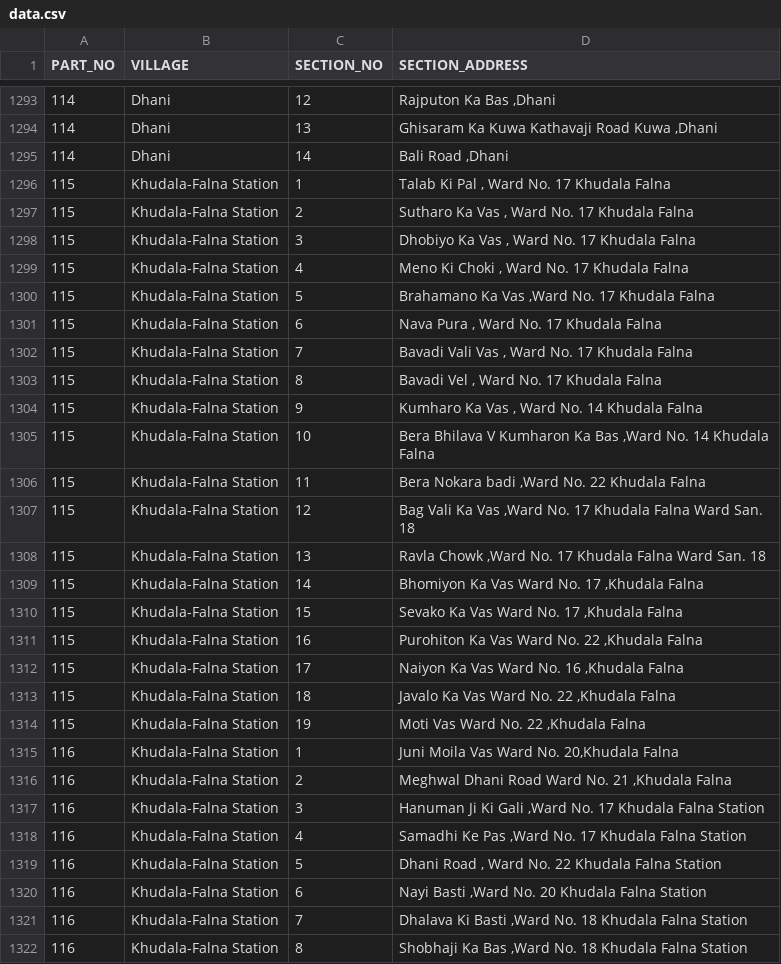
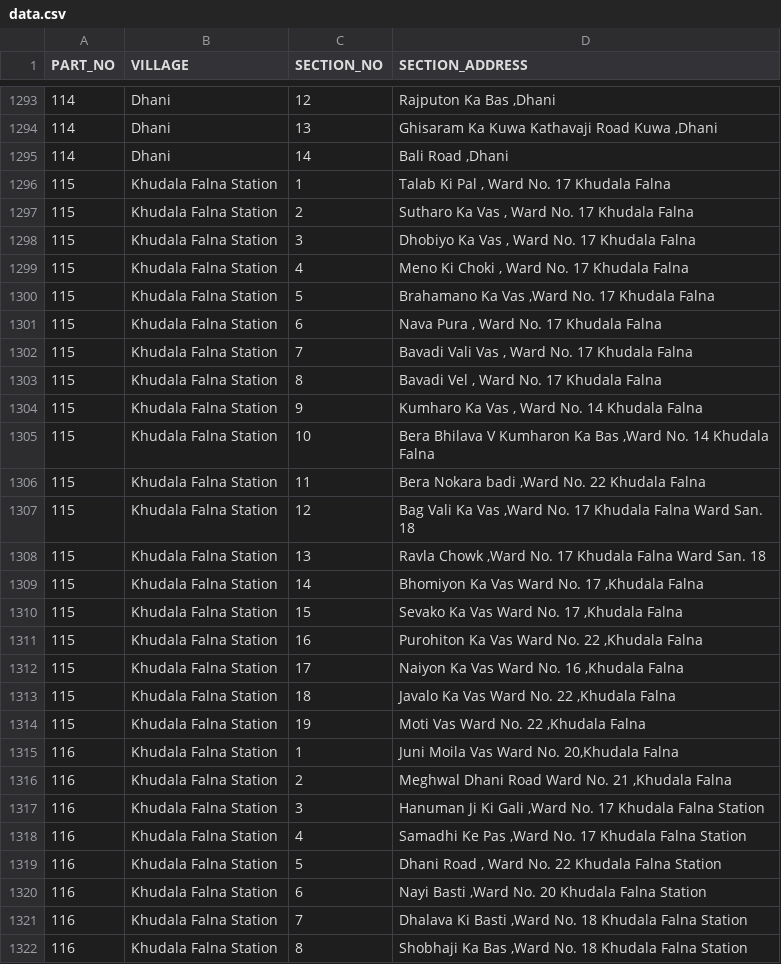
Before and after one commit to ERO120BALI/VOTERFINDER, a CSV file: data.csv, drawn as a sheet; only a part is shown, gaps mark what is left out; the diff covers the shown part only.

Commit message:
Add files via upload

```diff
--- a/data.csv
+++ b/data.csv
@@ -1295,28 +1295,28 @@
 114,Dhani,14,"Bali Road ,Dhani"
-115,Khudala-Falna Station,1,"Talab Ki Pal , Ward No. 17 Khudala Falna"
-115,Khudala-Falna Station,2,"Sutharo Ka Vas , Ward No. 17 Khudala Falna"
-115,Khudala-Falna Station,3,"Dhobiyo Ka Vas , Ward No. 17 Khudala Falna"
-115,Khudala-Falna Station,4,"Meno Ki Choki , Ward No. 17 Khudala Falna"
-115,Khudala-Falna Station,5,"Brahamano Ka Vas ,Ward No. 17 Khudala Falna"
-115,Khudala-Falna Station,6,"Nava Pura , Ward No. 17 Khudala Falna"
-115,Khudala-Falna Station,7,"Bavadi Vali Vas , Ward No. 17 Khudala Falna"
-115,Khudala-Falna Station,8,"Bavadi Vel , Ward No. 17 Khudala Falna"
-115,Khudala-Falna Station,9,"Kumharo Ka Vas , Ward No. 14 Khudala Falna"
-115,Khudala-Falna Station,10,"Bera Bhilava V Kumharon Ka Bas ,Ward No. 14 Khudala Falna"
-115,Khudala-Falna Station,11,"Bera Nokara badi ,Ward No. 22 Khudala Falna"
-115,Khudala-Falna Station,12,"Bag Vali Ka Vas ,Ward No. 17 Khudala Falna Ward San. 18"
-115,Khudala-Falna Station,13,"Ravla Chowk ,Ward No. 17 Khudala Falna Ward San. 18"
-115,Khudala-Falna Station,14,"Bhomiyon Ka Vas Ward No. 17 ,Khudala Falna"
-115,Khudala-Falna Station,15,"Sevako Ka Vas Ward No. 17 ,Khudala Falna"
-115,Khudala-Falna Station,16,"Purohiton Ka Vas Ward No. 22 ,Khudala Falna"
-115,Khudala-Falna Station,17,"Naiyon Ka Vas Ward No. 16 ,Khudala Falna"
-115,Khudala-Falna Station,18,"Javalo Ka Vas Ward No. 22 ,Khudala Falna"
-115,Khudala-Falna Station,19,"Moti Vas Ward No. 22 ,Khudala Falna"
-116,Khudala-Falna Station,1,"Juni Moila Vas Ward No. 20,Khudala Falna"
-116,Khudala-Falna Station,2,"Meghwal Dhani Road Ward No. 21 ,Khudala Falna"
-116,Khudala-Falna Station,3,"Hanuman Ji Ki Gali ,Ward No. 17 Khudala Falna Station"
-116,Khudala-Falna Station,4,"Samadhi Ke Pas ,Ward No. 17 Khudala Falna Station"
-116,Khudala-Falna Station,5,"Dhani Road , Ward No. 22 Khudala Falna Station"
-116,Khudala-Falna Station,6,"Nayi Basti ,Ward No. 20 Khudala Falna Station"
-116,Khudala-Falna Station,7,"Dhalava Ki Basti ,Ward No. 18 Khudala Falna Station"
-116,Khudala-Falna Station,8,"Shobhaji Ka Bas ,Ward No. 18 Khudala Falna Station"
+115,Khudala Falna Station,1,"Talab Ki Pal , Ward No. 17 Khudala Falna"
+115,Khudala Falna Station,2,"Sutharo Ka Vas , Ward No. 17 Khudala Falna"
+115,Khudala Falna Station,3,"Dhobiyo Ka Vas , Ward No. 17 Khudala Falna"
+115,Khudala Falna Station,4,"Meno Ki Choki , Ward No. 17 Khudala Falna"
+115,Khudala Falna Station,5,"Brahamano Ka Vas ,Ward No. 17 Khudala Falna"
+115,Khudala Falna Station,6,"Nava Pura , Ward No. 17 Khudala Falna"
+115,Khudala Falna Station,7,"Bavadi Vali Vas , Ward No. 17 Khudala Falna"
+115,Khudala Falna Station,8,"Bavadi Vel , Ward No. 17 Khudala Falna"
+115,Khudala Falna Station,9,"Kumharo Ka Vas , Ward No. 14 Khudala Falna"
+115,Khudala Falna Station,10,"Bera Bhilava V Kumharon Ka Bas ,Ward No. 14 Khudala Falna"
+115,Khudala Falna Station,11,"Bera Nokara badi ,Ward No. 22 Khudala Falna"
+115,Khudala Falna Station,12,"Bag Vali Ka Vas ,Ward No. 17 Khudala Falna Ward San. 18"
+115,Khudala Falna Station,13,"Ravla Chowk ,Ward No. 17 Khudala Falna Ward San. 18"
+115,Khudala Falna Station,14,"Bhomiyon Ka Vas Ward No. 17 ,Khudala Falna"
+115,Khudala Falna Station,15,"Sevako Ka Vas Ward No. 17 ,Khudala Falna"
+115,Khudala Falna Station,16,"Purohiton Ka Vas Ward No. 22 ,Khudala Falna"
+115,Khudala Falna Station,17,"Naiyon Ka Vas Ward No. 16 ,Khudala Falna"
+115,Khudala Falna Station,18,"Javalo Ka Vas Ward No. 22 ,Khudala Falna"
+115,Khudala Falna Station,19,"Moti Vas Ward No. 22 ,Khudala Falna"
+116,Khudala Falna Station,1,"Juni Moila Vas Ward No. 20,Khudala Falna"
+116,Khudala Falna Station,2,"Meghwal Dhani Road Ward No. 21 ,Khudala Falna"
+116,Khudala Falna Station,3,"Hanuman Ji Ki Gali ,Ward No. 17 Khudala Falna Station"
+116,Khudala Falna Station,4,"Samadhi Ke Pas ,Ward No. 17 Khudala Falna Station"
+116,Khudala Falna Station,5,"Dhani Road , Ward No. 22 Khudala Falna Station"
+116,Khudala Falna Station,6,"Nayi Basti ,Ward No. 20 Khudala Falna Station"
+116,Khudala Falna Station,7,"Dhalava Ki Basti ,Ward No. 18 Khudala Falna Station"
+116,Khudala Falna Station,8,"Shobhaji Ka Bas ,Ward No. 18 Khudala Falna Station"
```
Also changed, not shown: 116 edited cells elsewhere in this file.
